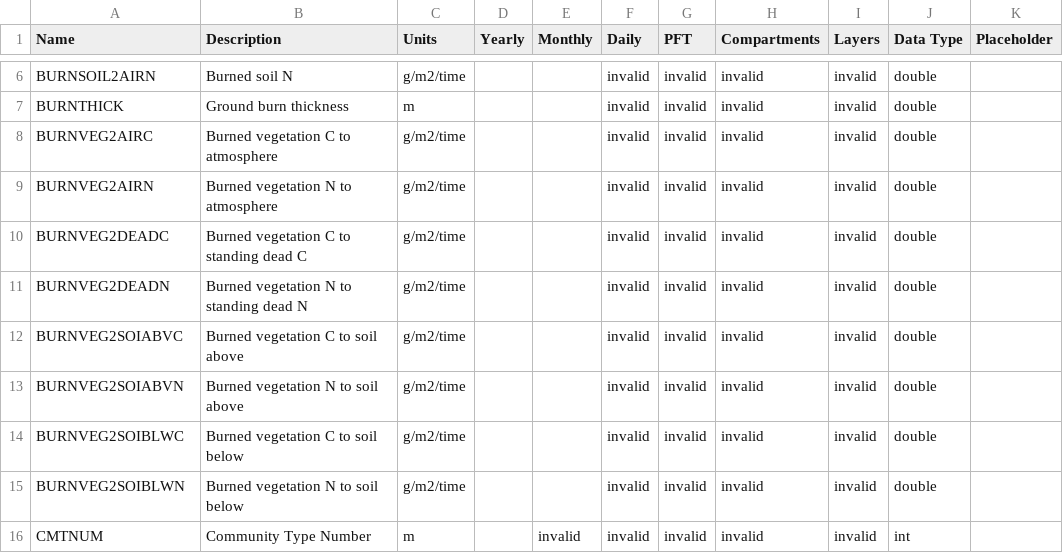
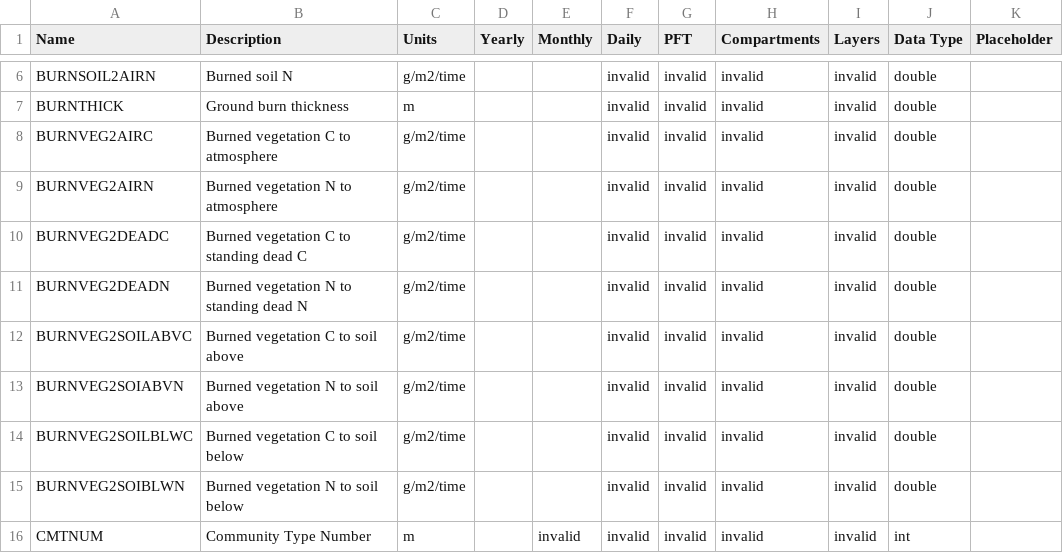
Before and after one commit to uaf-arctic-eco-modeling/dvm-dos-tem, a CSV file: config/output_spec.csv, drawn as a sheet; only a part is shown, gaps mark what is left out.

Commit message:
Renames BURNVEG2SOIABVC and BURNVEG2SOIBLWC to add the 'L' in SOIL

```diff
--- a/config/output_spec.csv
+++ b/config/output_spec.csv
@@ -11,5 +11,5 @@ BURNVEG2DEADC,Burned vegetation C to standing dead C,g/m2/time,,,invalid,invalid
 BURNVEG2DEADN,Burned vegetation N to standing dead N,g/m2/time,,,invalid,invalid,invalid,invalid,double,
-BURNVEG2SOIABVC,Burned vegetation C to soil above,g/m2/time,,,invalid,invalid,invalid,invalid,double,
+BURNVEG2SOILABVC,Burned vegetation C to soil above,g/m2/time,,,invalid,invalid,invalid,invalid,double,
 BURNVEG2SOIABVN,Burned vegetation N to soil above,g/m2/time,,,invalid,invalid,invalid,invalid,double,
-BURNVEG2SOIBLWC,Burned vegetation C to soil below,g/m2/time,,,invalid,invalid,invalid,invalid,double,
+BURNVEG2SOILBLWC,Burned vegetation C to soil below,g/m2/time,,,invalid,invalid,invalid,invalid,double,
 BURNVEG2SOIBLWN,Burned vegetation N to soil below,g/m2/time,,,invalid,invalid,invalid,invalid,double,
```
Also changed, not shown: 4 other files.
